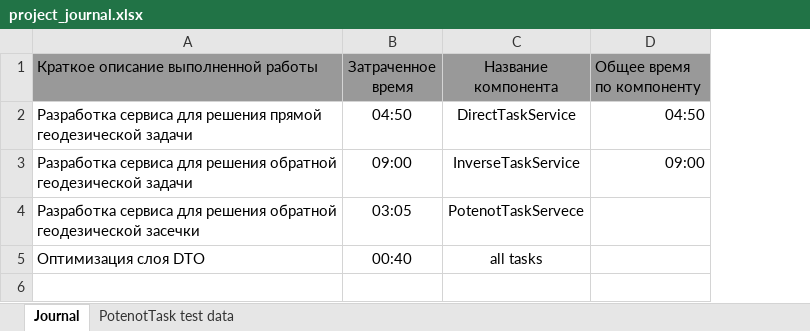
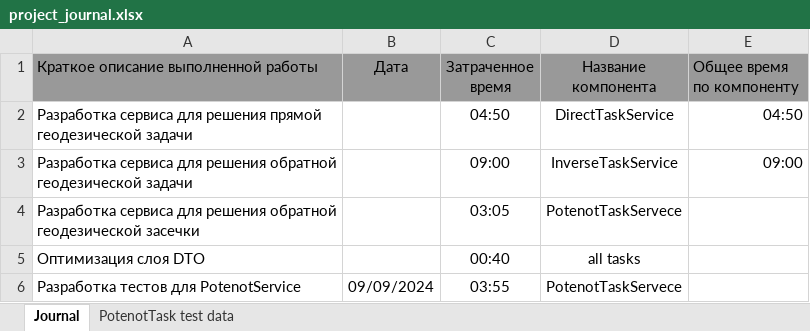
Before and after one commit to AndrewNizovkin/geocalculator, an Excel workbook: project_journal.xlsx, sheet Journal, drawn as a sheet; values as stored, in another font and other column widths than the file's, no borders; the diff names each change by its address in the sheet, - before the commit and + after, or states it on an @@ line.

Commit message:
Add: tests for Potenot Task

```diff
--- a/project_journal.xlsx (sheet Journal)
+++ b/project_journal.xlsx (sheet Journal)
+column B (Дата), empty
+row 6: Разработка тестов для PotenotService | 09/09/2024 | 03:55 | PotenotTaskServece
```
Also changed, not shown: sheet PotenotTask test data, formulas that keep their value, 16 other files.
